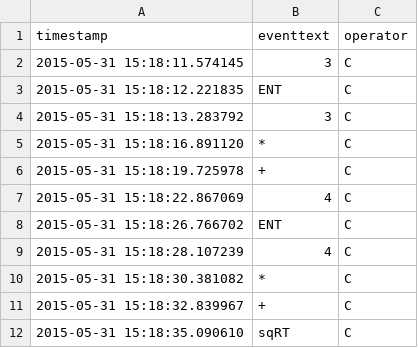
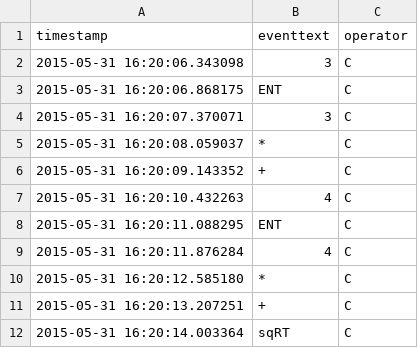
Before and after one commit to mopat/TextEntrySpeed, a CSV file: A6/rpCalc/source/sqrt-mouse/sqrt_mouse-5.csv, drawn as a sheet.

```diff
--- a/A6/rpCalc/source/sqrt-mouse/sqrt_mouse-5.csv
+++ b/A6/rpCalc/source/sqrt-mouse/sqrt_mouse-5.csv
@@ -1,12 +1,12 @@
 timestamp,eventtext,operator
-2015-05-31 15:18:11.574145,3,C
-2015-05-31 15:18:12.221835,ENT,C
-2015-05-31 15:18:13.283792,3,C
-2015-05-31 15:18:16.891120,*,C
-2015-05-31 15:18:19.725978,+,C
-2015-05-31 15:18:22.867069,4,C
-2015-05-31 15:18:26.766702,ENT,C
-2015-05-31 15:18:28.107239,4,C
-2015-05-31 15:18:30.381082,*,C
-2015-05-31 15:18:32.839967,+,C
-2015-05-31 15:18:35.090610,sqRT,C
+2015-05-31 16:20:06.343098,3,C
+2015-05-31 16:20:06.868175,ENT,C
+2015-05-31 16:20:07.370071,3,C
+2015-05-31 16:20:08.059037,*,C
+2015-05-31 16:20:09.143352,+,C
+2015-05-31 16:20:10.432263,4,C
+2015-05-31 16:20:11.088295,ENT,C
+2015-05-31 16:20:11.876284,4,C
+2015-05-31 16:20:12.585180,*,C
+2015-05-31 16:20:13.207251,+,C
+2015-05-31 16:20:14.003364,sqRT,C
```
Also changed, not shown: A6/rpCalc/source/sqrt-mouse/sqrt_mouse-6.csv, 1 other file.
